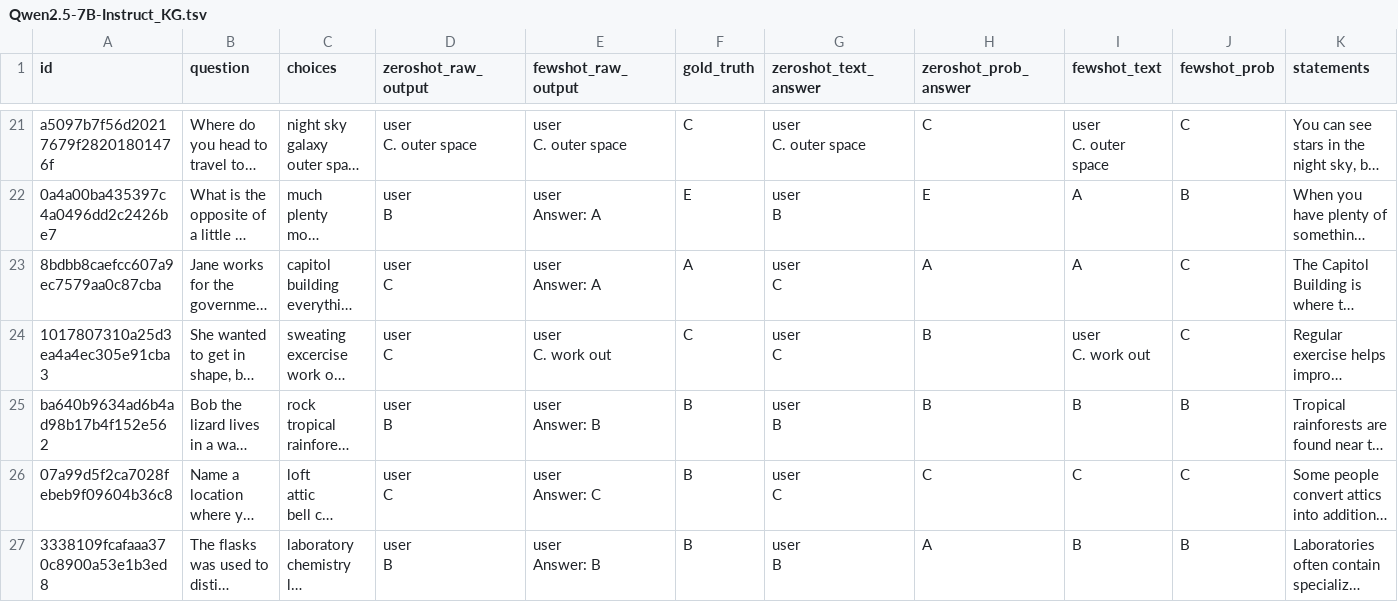
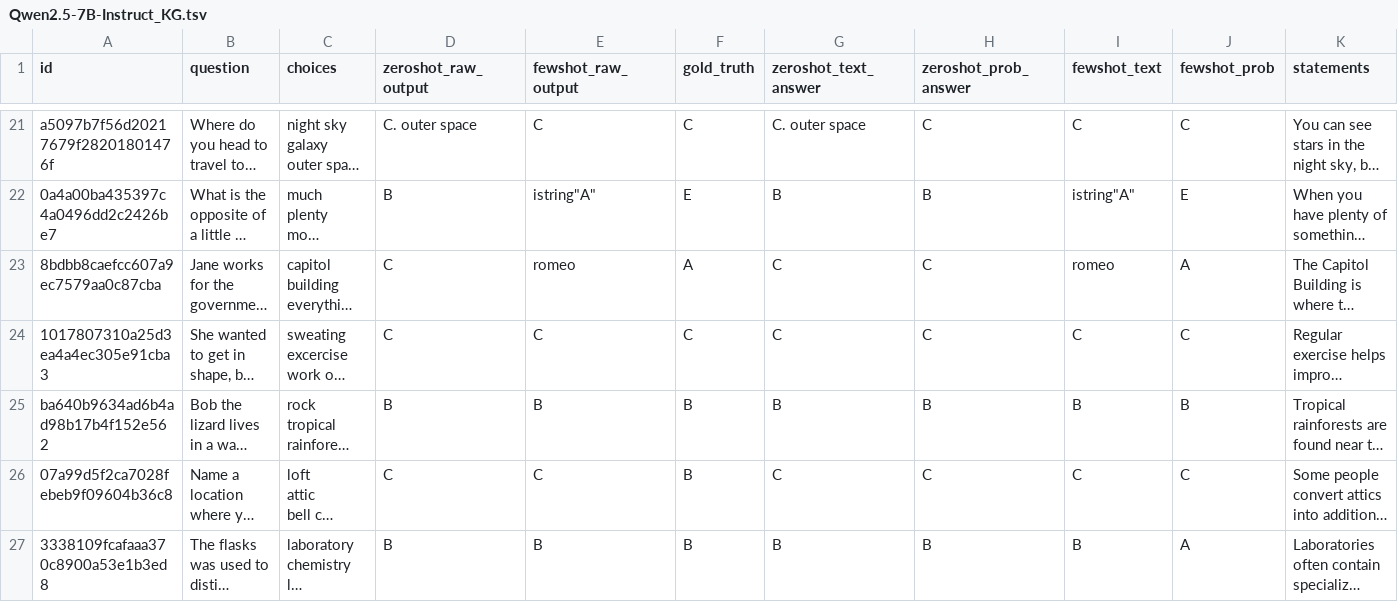
Before and after one commit to LeonardoFettucciari/task-9-december, a TSV file: Tesi/KGvsCoT/output/Qwen2.5-7B-Instruct_KG.tsv, drawn as a sheet; only a part is shown, gaps mark what is left out; long unchanged cells end in …; ↵ is a line break in a cell; the diff covers the shown part only; the diff names each change by its address in the sheet, - before the commit and + after, or states it on an @@ line.

```diff
--- a/Tesi/KGvsCoT/output/Qwen2.5-7B-Instruct_KG.tsv
+++ b/Tesi/KGvsCoT/output/Qwen2.5-7B-Instruct_KG.tsv
-D21 (zeroshot_raw_output): user ↵ C. outer space
+D21 (zeroshot_raw_output): C. outer space
-E21 (fewshot_raw_output): user ↵ C. outer space
+E21 (fewshot_raw_output): C
-G21 (zeroshot_text_answer): user ↵ C. outer space
+G21 (zeroshot_text_answer): C. outer space
-I21 (fewshot_text): user ↵ C. outer space
+I21 (fewshot_text): C
-D22 (zeroshot_raw_output): user ↵ B
+D22 (zeroshot_raw_output): B
-E22 (fewshot_raw_output): user ↵ Answer: A
+E22 (fewshot_raw_output): istring"A"
-G22 (zeroshot_text_answer): user ↵ B
+G22 (zeroshot_text_answer): B
-H22 (zeroshot_prob_answer): E
+H22 (zeroshot_prob_answer): B
-I22 (fewshot_text): A
+I22 (fewshot_text): istring"A"
-J22 (fewshot_prob): B
+J22 (fewshot_prob): E
-D23:D24 (zeroshot_raw_output): user ↵ C
+D23:D24 (zeroshot_raw_output): C
-E23 (fewshot_raw_output): user ↵ Answer: A
+E23 (fewshot_raw_output): romeo
-G23:G24 (zeroshot_text_answer): user ↵ C
+G23:G24 (zeroshot_text_answer): C
-H23 (zeroshot_prob_answer): A
+H23 (zeroshot_prob_answer): C
-I23 (fewshot_text): A
+I23 (fewshot_text): romeo
-J23 (fewshot_prob): C
+J23 (fewshot_prob): A
-E24 (fewshot_raw_output): user ↵ C. work out
+E24 (fewshot_raw_output): C
-H24 (zeroshot_prob_answer): B
+H24 (zeroshot_prob_answer): C
-I24 (fewshot_text): user ↵ C. work out
+I24 (fewshot_text): C
-D25 (zeroshot_raw_output): user ↵ B
+D25 (zeroshot_raw_output): B
-E25 (fewshot_raw_output): user ↵ Answer: B
+E25 (fewshot_raw_output): B
-G25 (zeroshot_text_answer): user ↵ B
+G25 (zeroshot_text_answer): B
-D26 (zeroshot_raw_output): user ↵ C
+D26 (zeroshot_raw_output): C
-E26 (fewshot_raw_output): user ↵ Answer: C
+E26 (fewshot_raw_output): C
-G26 (zeroshot_text_answer): user ↵ C
+G26 (zeroshot_text_answer): C
-D27 (zeroshot_raw_output): user ↵ B
+D27 (zeroshot_raw_output): B
-E27 (fewshot_raw_output): user ↵ Answer: B
+E27 (fewshot_raw_output): B
-G27 (zeroshot_text_answer): user ↵ B
+G27 (zeroshot_text_answer): B
-H27 (zeroshot_prob_answer): A
+H27 (zeroshot_prob_answer): B
-J27 (fewshot_prob): B
+J27 (fewshot_prob): A
```
Also changed, not shown: 161 edited cells elsewhere in this file, Tesi/KGvsCoT/output/Llama-3.1-8B-Instruct_COT.tsv, Tesi/KGvsCoT/output/Llama-3.2-3B-Instruct_COT.tsv, 5 other files.
